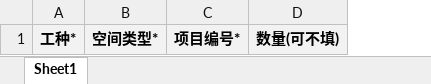
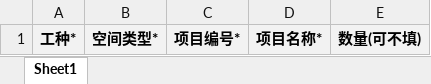
Before and after one commit to 1452073959/hxpw, an Excel workbook: public/Template/tmp3.xlsx, sheet Sheet1, drawn as a sheet; values as stored, in another font and other column widths than the file's, no borders; the diff names each change by its address in the sheet, - before the commit and + after, or states it on an @@ line.

```diff
--- a/public/Template/tmp3.xlsx (sheet Sheet1)
+++ b/public/Template/tmp3.xlsx (sheet Sheet1)
+column D, row 1: 项目名称*
```
Also changed, not shown: 1 other file.
